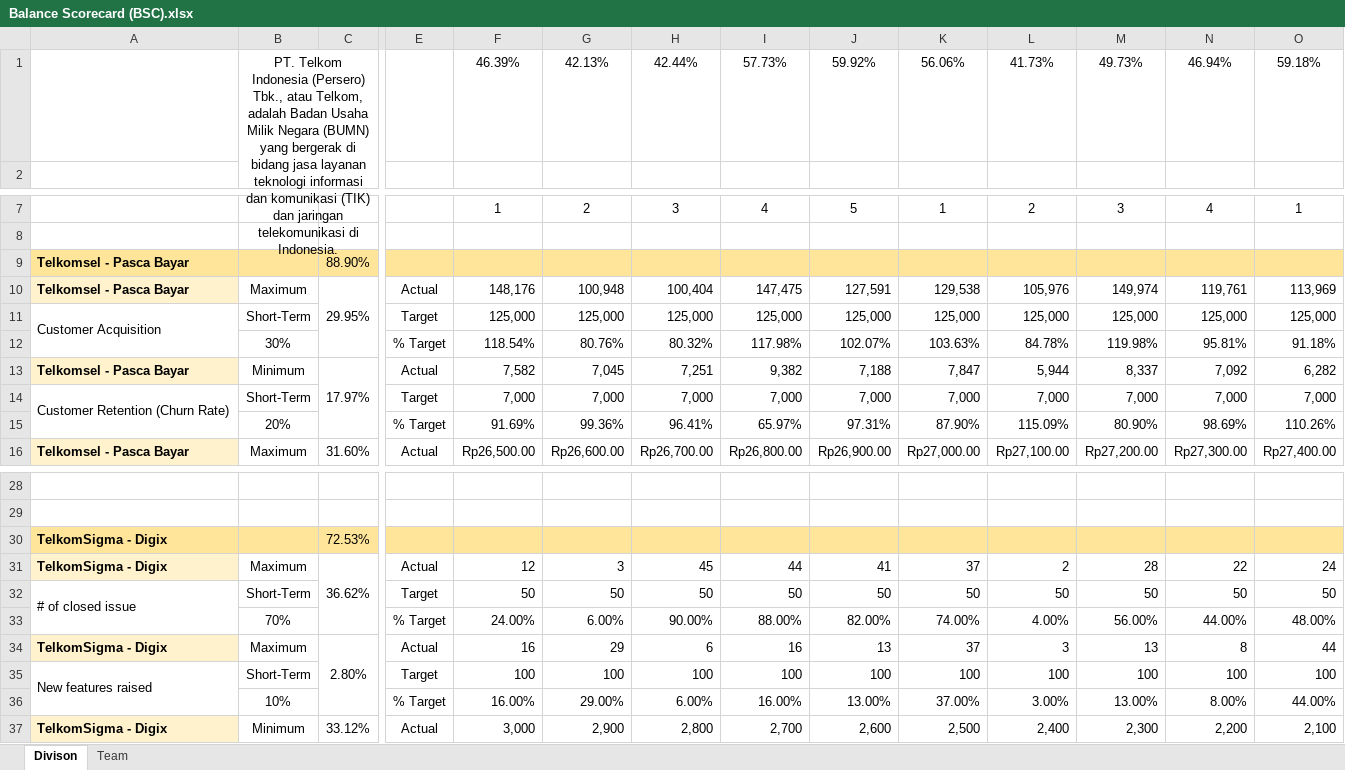
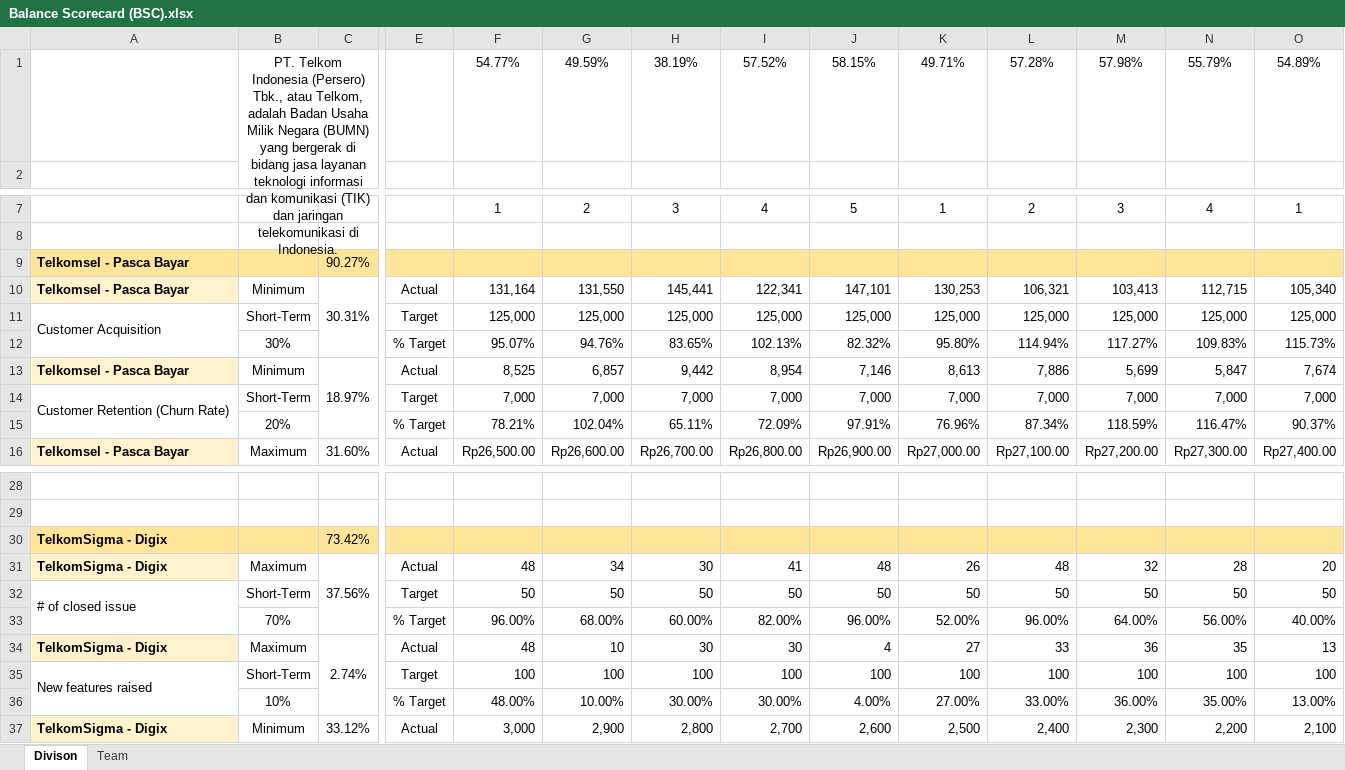
Before and after one commit to agung2001/life-operating-system, an Excel workbook: templates/management/Balance Scorecard (BSC).xlsx, sheet Divison, drawn as a sheet; only a part is shown, gaps mark what is left out; values as stored, in another font and other column widths than the file's, no borders; charts and pictures and conditional formats not drawn; removed rows and columns are numbered as before the commit, all else as after; rows hold the shown columns only; the diff names each change by its address in the sheet, - before the commit and + after, or states it on an @@ line.

```diff
--- a/templates/management/Balance Scorecard (BSC).xlsx (sheet Divison)
+++ b/templates/management/Balance Scorecard (BSC).xlsx (sheet Divison)
-row 1:  | PT. Telkom Indonesia (Persero) Tbk., atau Telkom, adalah Badan Usaha Milik Negara (BUMN) yang bergerak di bidang jasa layanan teknologi informasi dan komunikasi (TIK) dan jaringan telekomunikasi di Indonesia. |  |  | 46.39% | 42.13% | 42.44% | 57.73% | 59.92% | 56.06% | 41.73% | 49.73% | 46.94% | 59.18%
+row 1:  | PT. Telkom Indonesia (Persero) Tbk., atau Telkom, adalah Badan Usaha Milik Negara (BUMN) yang bergerak di bidang jasa layanan teknologi informasi dan komunikasi (TIK) dan jaringan telekomunikasi di Indonesia. |  |  | 54.77% | 49.59% | 38.19% | 57.52% | 58.15% | 49.71% | 57.28% | 57.98% | 55.79% | 54.89%
-C9: 88.90%
+C9: 90.27%
-row 10: Telkomsel - Pasca Bayar | Maximum | 29.95% | Actual | 148,176 | 100,948 | 100,404 | 147,475 | 127,591 | 129,538 | 105,976 | 149,974 | 119,761 | 113,969
+row 10: Telkomsel - Pasca Bayar | Minimum | 30.31% | Actual | 131,164 | 131,550 | 145,441 | 122,341 | 147,101 | 130,253 | 106,321 | 103,413 | 112,715 | 105,340
-row 12:  | 30% |  | % Target | 118.54% | 80.76% | 80.32% | 117.98% | 102.07% | 103.63% | 84.78% | 119.98% | 95.81% | 91.18%
-row 13: Telkomsel - Pasca Bayar | Minimum | 17.97% | Actual | 7,582 | 7,045 | 7,251 | 9,382 | 7,188 | 7,847 | 5,944 | 8,337 | 7,092 | 6,282
+row 12:  | 30% |  | % Target | 95.07% | 94.76% | 83.65% | 102.13% | 82.32% | 95.80% | 114.94% | 117.27% | 109.83% | 115.73%
+row 13: Telkomsel - Pasca Bayar | Minimum | 18.97% | Actual | 8,525 | 6,857 | 9,442 | 8,954 | 7,146 | 8,613 | 7,886 | 5,699 | 5,847 | 7,674
-row 15:  | 20% |  | % Target | 91.69% | 99.36% | 96.41% | 65.97% | 97.31% | 87.90% | 115.09% | 80.90% | 98.69% | 110.26%
+row 15:  | 20% |  | % Target | 78.21% | 102.04% | 65.11% | 72.09% | 97.91% | 76.96% | 87.34% | 118.59% | 116.47% | 90.37%
-C30: 72.53%
+C30: 73.42%
-row 31: TelkomSigma - Digix | Maximum | 36.62% | Actual | 12 | 3 | 45 | 44 | 41 | 37 | 2 | 28 | 22 | 24
+row 31: TelkomSigma - Digix | Maximum | 37.56% | Actual | 48 | 34 | 30 | 41 | 48 | 26 | 48 | 32 | 28 | 20
-row 33:  | 70% |  | % Target | 24.00% | 6.00% | 90.00% | 88.00% | 82.00% | 74.00% | 4.00% | 56.00% | 44.00% | 48.00%
-row 34: TelkomSigma - Digix | Maximum | 2.80% | Actual | 16 | 29 | 6 | 16 | 13 | 37 | 3 | 13 | 8 | 44
+row 33:  | 70% |  | % Target | 96.00% | 68.00% | 60.00% | 82.00% | 96.00% | 52.00% | 96.00% | 64.00% | 56.00% | 40.00%
+row 34: TelkomSigma - Digix | Maximum | 2.74% | Actual | 48 | 10 | 30 | 30 | 4 | 27 | 33 | 36 | 35 | 13
-row 36:  | 10% |  | % Target | 16.00% | 29.00% | 6.00% | 16.00% | 13.00% | 37.00% | 3.00% | 13.00% | 8.00% | 44.00%
+row 36:  | 10% |  | % Target | 48.00% | 10.00% | 30.00% | 30.00% | 4.00% | 27.00% | 33.00% | 36.00% | 35.00% | 13.00%
```
Also changed, not shown: sheet Team, formulas that keep their value.
